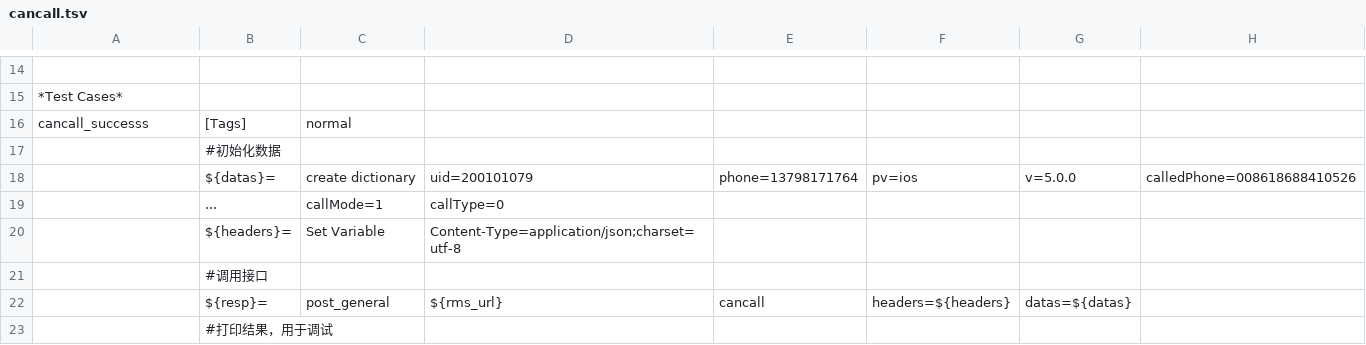
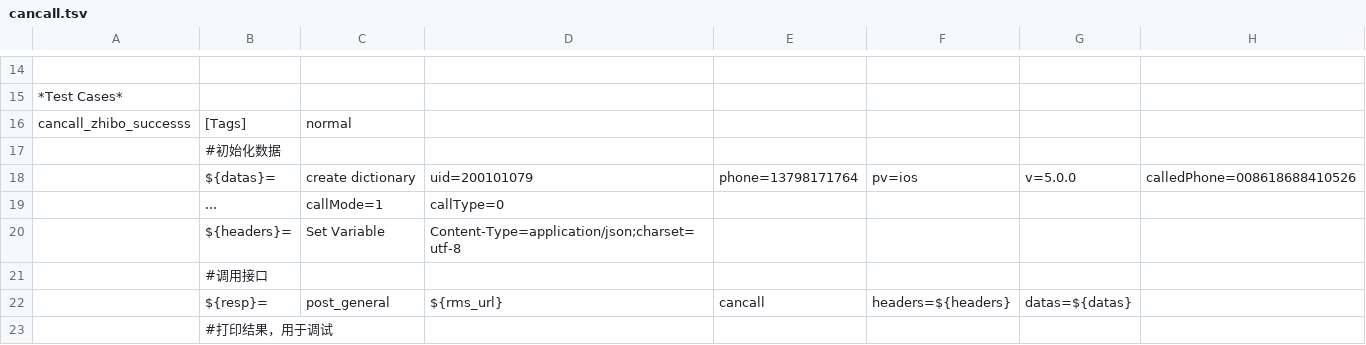
Before and after one commit to ianxiaohanxu/ui_auto_test, a TSV file: scripts/interface_test/uxin/rms/cancall.tsv, drawn as a sheet; only a part is shown, gaps mark what is left out; the diff covers the shown part only; the diff names each change by its address in the sheet, - before the commit and + after, or states it on an @@ line.

```diff
--- a/scripts/interface_test/uxin/rms/cancall.tsv
+++ b/scripts/interface_test/uxin/rms/cancall.tsv
-A16: cancall_successs
+A16: cancall_zhibo_successs
```
Also changed, not shown: 39 added rows and 5 edited cells elsewhere in this file, scripts/interface_test/uxin/goodscenter/umember/queryOrderListForCancel.act.tsv, 19 other files.
